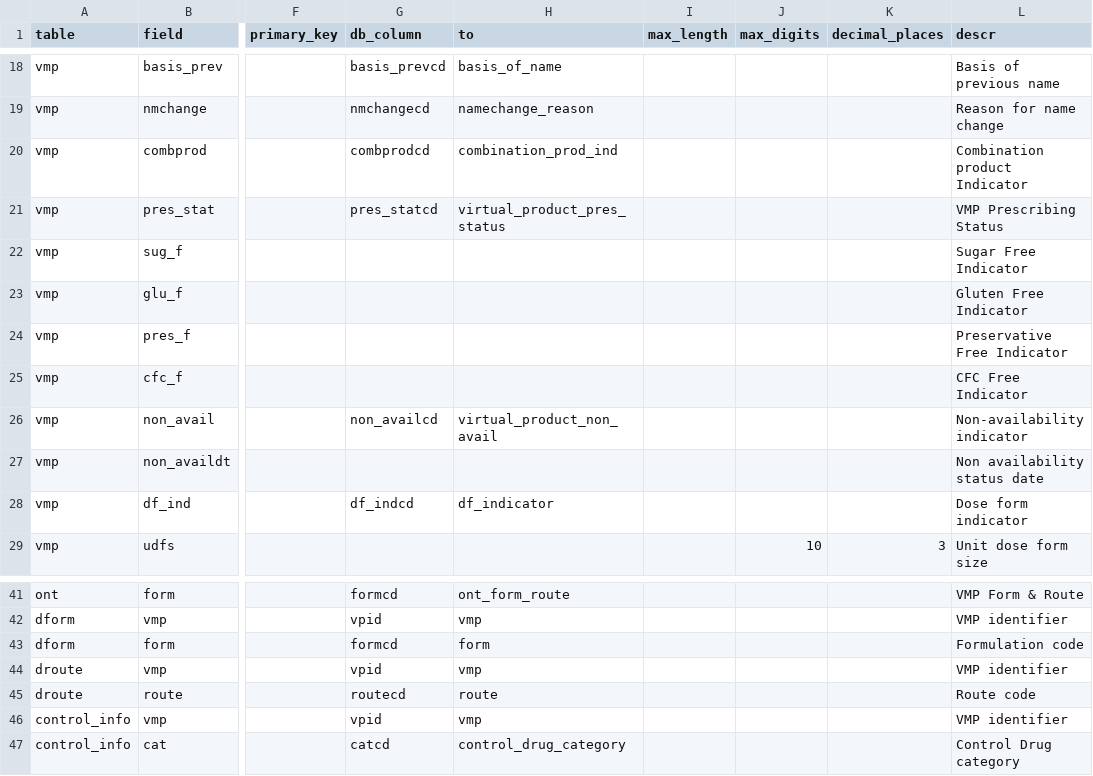
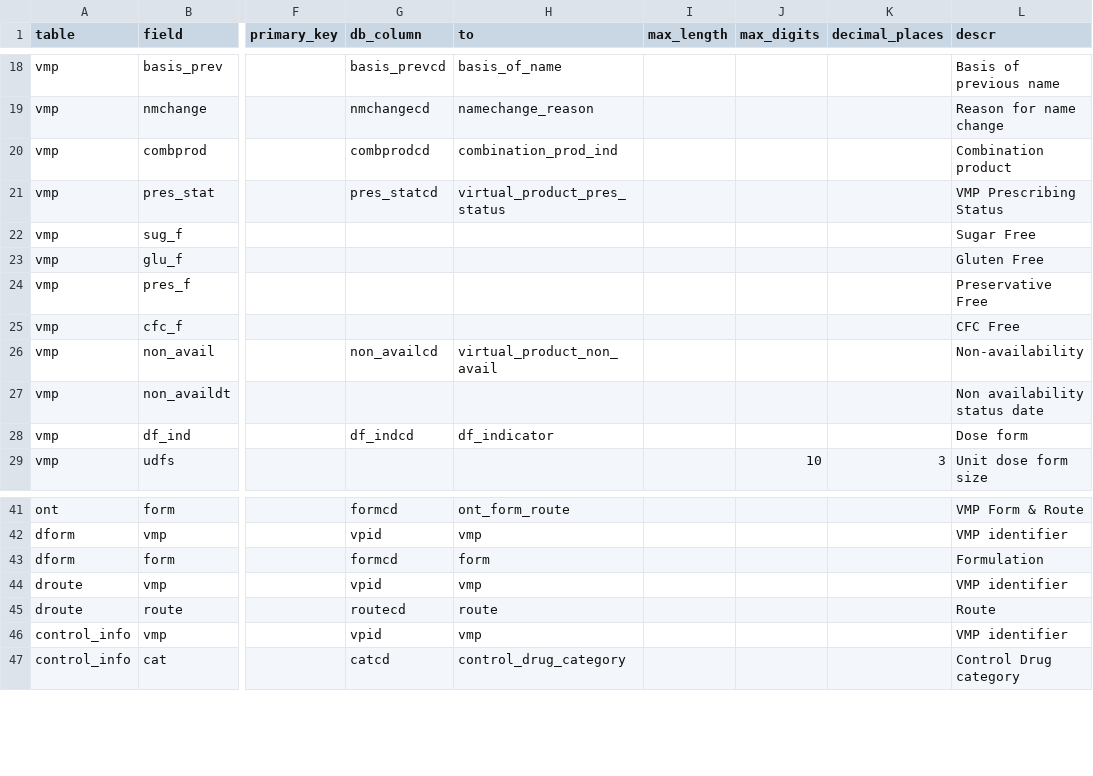
Before and after one commit to ebmdatalab/openprescribing, a CSV file: openprescribing/dmd2/gen_models/schema.csv, drawn as a sheet; only a part is shown, gaps mark what is left out; the diff covers the shown part only; the diff names each change by its address in the sheet, - before the commit and + after, or states it on an @@ line.

Commit message:
Update models with better descriptions

```diff
--- a/openprescribing/dmd2/gen_models/schema.csv
+++ b/openprescribing/dmd2/gen_models/schema.csv
-L20 (descr): Combination product Indicator
+L20 (descr): Combination product
-L22 (descr): Sugar Free Indicator
+L22 (descr): Sugar Free
-L23 (descr): Gluten Free Indicator
+L23 (descr): Gluten Free
-L24 (descr): Preservative Free Indicator
+L24 (descr): Preservative Free
-L25 (descr): CFC Free Indicator
+L25 (descr): CFC Free
-L26 (descr): Non-availability indicator
+L26 (descr): Non-availability
-L28 (descr): Dose form indicator
+L28 (descr): Dose form
-L43 (descr): Formulation code
+L43 (descr): Formulation
-L45 (descr): Route code
+L45 (descr): Route
```
Also changed, not shown: 31 edited cells elsewhere in this file, 4 other files.
